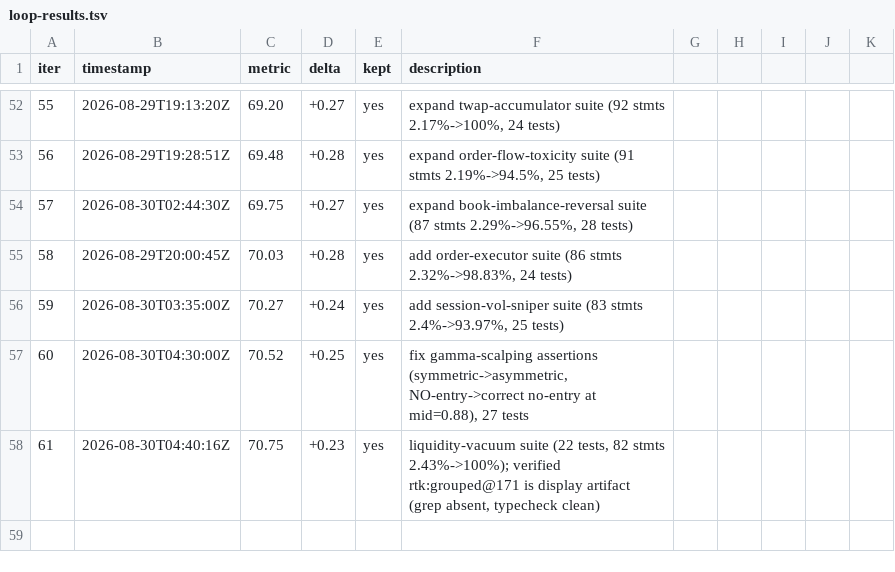
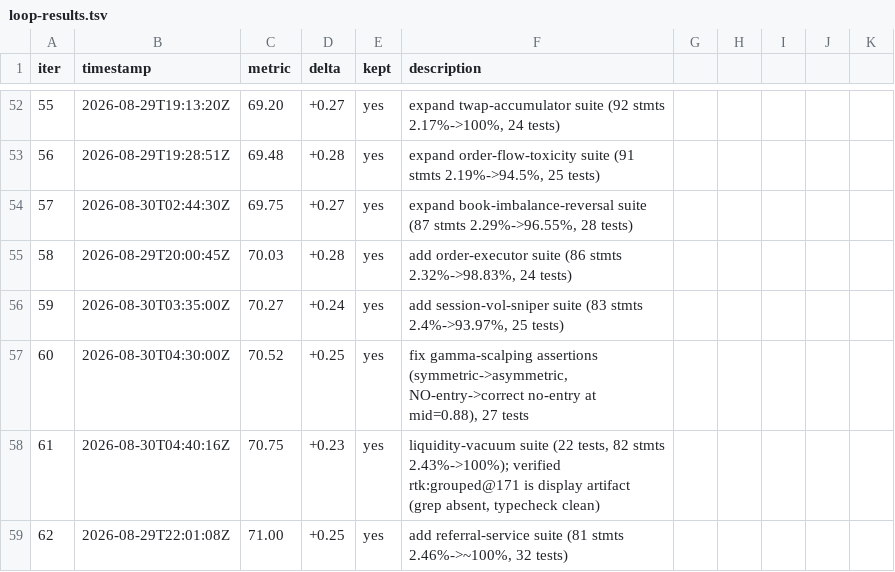
Before and after one commit to minhlongs/algo-trader, a TSV file: loop-results.tsv, drawn as a sheet; only a part is shown, gaps mark what is left out.

```diff
--- a/loop-results.tsv
+++ b/loop-results.tsv
@@ -58 +58,2 @@ iter	timestamp	metric	delta	kept	description
 61	2026-08-30T04:40:16Z	70.75	+0.23	yes	liquidity-vacuum suite (22 tests, 82 stmts 2.43%->100%); verified rtk:grouped@171 is display artifact (grep absent, typecheck clean)
+62	2026-08-29T22:01:08Z	71.00	+0.25	yes	add referral-service suite (81 stmts 2.46%->~100%, 32 tests)
```
Also changed, not shown: 1 other file.
